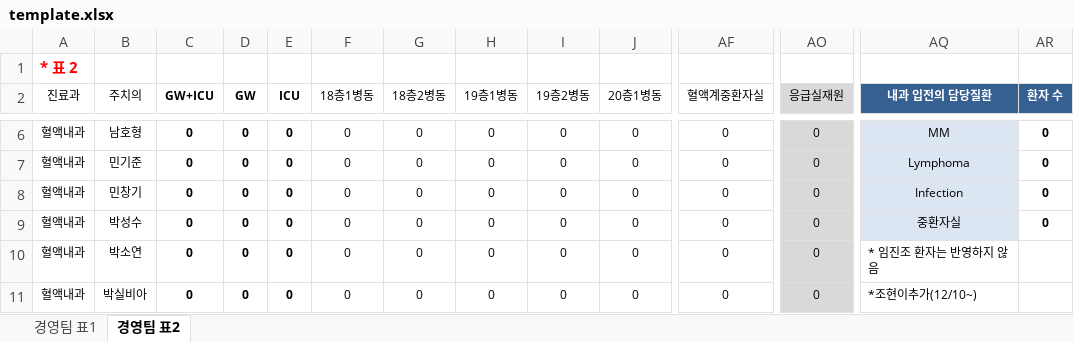
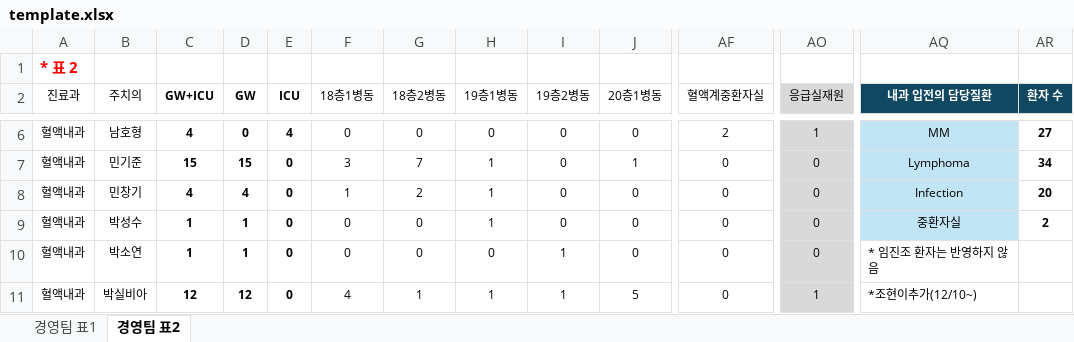
Before and after one commit to Esth3r-alt/gyeongyeong-report, an Excel workbook: template.xlsx, sheet 경영팀 표2, drawn as a sheet; only a part is shown, gaps mark what is left out; values as stored, in another font and other column widths than the file's, no borders; the diff covers the shown part only; the diff names each change by its address in the sheet, - before the commit and + after, or states it on an @@ line.

```diff
--- a/template.xlsx (sheet 경영팀 표2)
+++ b/template.xlsx (sheet 경영팀 표2)
-AQ2:AR2 fill: #376092
+AQ2:AR2 fill: #104862
-C6 (GW+ICU): 0
+C6 (GW+ICU): 4
-E6 (ICU): 0
+E6 (ICU): 4
-AF6 (혈액계중환자실): 0
+AF6 (혈액계중환자실): 2
-AO6 (응급실재원): 0
+AO6 (응급실재원): 1
-AQ6:AQ9 fill: #DCE6F2
+AQ6:AQ9 fill: #C1E5F5
-AR6 (환자 수): 0
+AR6 (환자 수): 27
-C7 (GW+ICU): 0
+C7 (GW+ICU): 15
-D7 (GW): 0
+D7 (GW): 15
-F7 (18층1병동): 0
+F7 (18층1병동): 3
-G7 (18층2병동): 0
+G7 (18층2병동): 7
-H7:H9 (19층1병동): 0
+H7:H9 (19층1병동): 1
-J7 (20층1병동): 0
+J7 (20층1병동): 1
-AR7 (환자 수): 0
+AR7 (환자 수): 34
-C8 (GW+ICU): 0
+C8 (GW+ICU): 4
-D8 (GW): 0
+D8 (GW): 4
-F8 (18층1병동): 0
+F8 (18층1병동): 1
-G8 (18층2병동): 0
+G8 (18층2병동): 2
-AR8 (환자 수): 0
+AR8 (환자 수): 20
-C9:C10 (GW+ICU): 0
+C9:C10 (GW+ICU): 1
-D9:D10 (GW): 0
+D9:D10 (GW): 1
-AR9 (환자 수): 0
+AR9 (환자 수): 2
-I10:I11 (19층2병동): 0
+I10:I11 (19층2병동): 1
-C11 (GW+ICU): 0
+C11 (GW+ICU): 12
-D11 (GW): 0
+D11 (GW): 12
-F11 (18층1병동): 0
+F11 (18층1병동): 4
-G11 (18층2병동): 0
+G11 (18층2병동): 1
-H11 (19층1병동): 0
+H11 (19층1병동): 1
-J11 (20층1병동): 0
+J11 (20층1병동): 5
-AO11 (응급실재원): 0
+AO11 (응급실재원): 1
```
Also changed, not shown: 1 added row, 1 removed row, 177 edited cells and cell formats elsewhere in this sheet, sheet 경영팀 표1.
